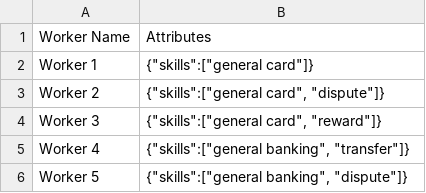
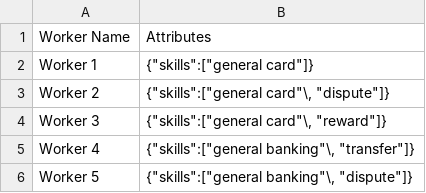
Before and after one commit to ssulliman/OneRouteLocal, a CSV file: worker_creation/TwilioWorkers.csv, drawn as a sheet.

```diff
--- a/worker_creation/TwilioWorkers.csv
+++ b/worker_creation/TwilioWorkers.csv
@@ -2,5 +2,5 @@ Worker Name,Attributes,
 Worker 1,"{""skills"":[""general card""]}",
-Worker 2,"{""skills"":[""general card"", ""dispute""]}",
-Worker 3,"{""skills"":[""general card"", ""reward""]}",
-Worker 4,"{""skills"":[""general banking"", ""transfer""]}",
-Worker 5,"{""skills"":[""general banking"", ""dispute""]}",
+Worker 2,"{""skills"":[""general card""\, ""dispute""]}",
+Worker 3,"{""skills"":[""general card""\, ""reward""]}",
+Worker 4,"{""skills"":[""general banking""\, ""transfer""]}",
+Worker 5,"{""skills"":[""general banking""\, ""dispute""]}",
```
Also changed, not shown: 2 other files.
